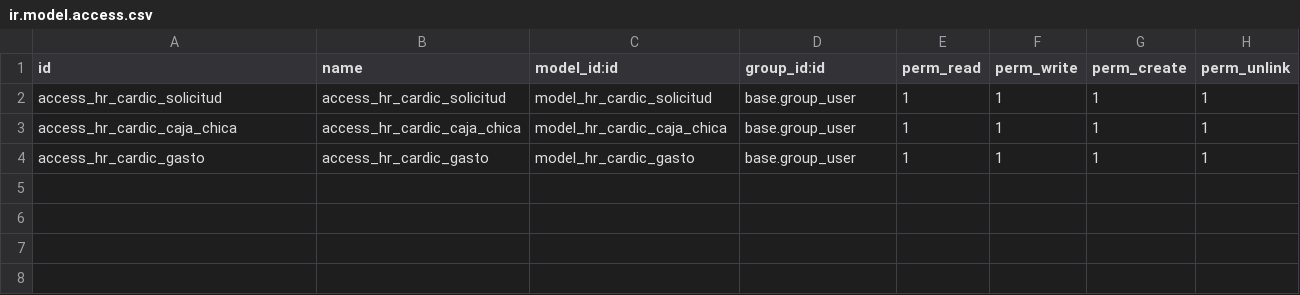
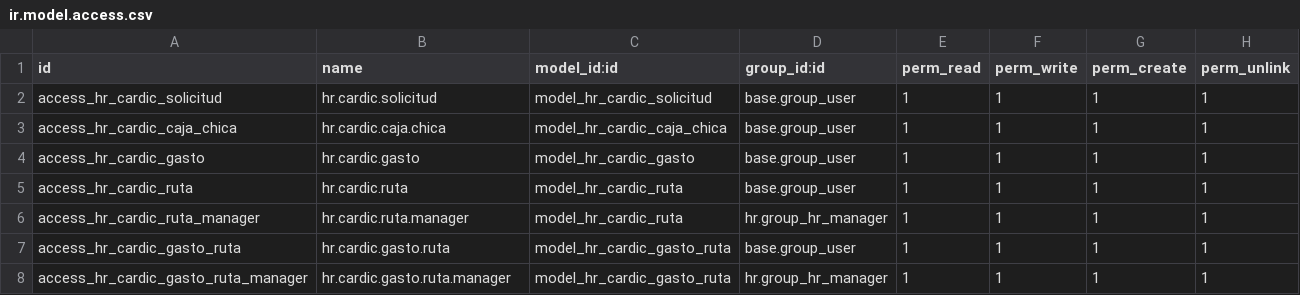
Before and after one commit to Cardic-Automotriz/cardic-exta-addons, a CSV file: custom-addons/hr_cardic/security/ir.model.access.csv, drawn as a sheet.

```diff
--- a/custom-addons/hr_cardic/security/ir.model.access.csv
+++ b/custom-addons/hr_cardic/security/ir.model.access.csv
@@ -1,4 +1,8 @@
 id,name,model_id:id,group_id:id,perm_read,perm_write,perm_create,perm_unlink
-access_hr_cardic_solicitud,access_hr_cardic_solicitud,model_hr_cardic_solicitud,base.group_user,1,1,1,1
-access_hr_cardic_caja_chica,access_hr_cardic_caja_chica,model_hr_cardic_caja_chica,base.group_user,1,1,1,1
-access_hr_cardic_gasto,access_hr_cardic_gasto,model_hr_cardic_gasto,base.group_user,1,1,1,1
+access_hr_cardic_solicitud,hr.cardic.solicitud,model_hr_cardic_solicitud,base.group_user,1,1,1,1
+access_hr_cardic_caja_chica,hr.cardic.caja.chica,model_hr_cardic_caja_chica,base.group_user,1,1,1,1
+access_hr_cardic_gasto,hr.cardic.gasto,model_hr_cardic_gasto,base.group_user,1,1,1,1
+access_hr_cardic_ruta,hr.cardic.ruta,model_hr_cardic_ruta,base.group_user,1,1,1,1
+access_hr_cardic_ruta_manager,hr.cardic.ruta.manager,model_hr_cardic_ruta,hr.group_hr_manager,1,1,1,1
+access_hr_cardic_gasto_ruta,hr.cardic.gasto.ruta,model_hr_cardic_gasto_ruta,base.group_user,1,1,1,1
+access_hr_cardic_gasto_ruta_manager,hr.cardic.gasto.ruta.manager,model_hr_cardic_gasto_ruta,hr.group_hr_manager,1,1,1,1
```
Also changed, not shown: 4 other files.
